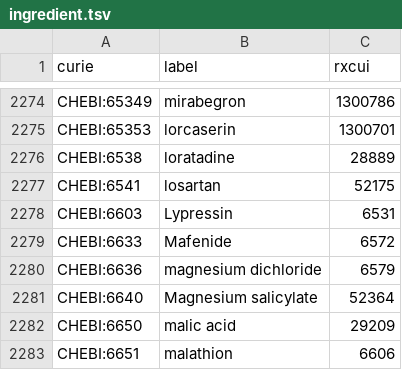
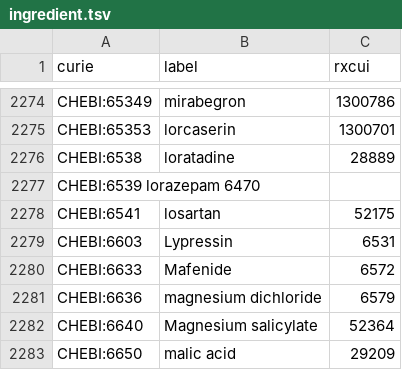
Before and after one commit to mcwdsi/dron, a TSV file: src/templates/ingredient.tsv, drawn as a sheet; only a part is shown, gaps mark what is left out; the shorter side is filled out with more unchanged rows.

Commit message:
added lorazepam to ingredient.tsv

```diff
--- a/src/templates/ingredient.tsv
+++ b/src/templates/ingredient.tsv
@@ -2276,2 +2276,3 @@ CHEBI:65353	lorcaserin	1300701
 CHEBI:6538	loratadine	28889
+CHEBI:6539      lorazepam       6470
 CHEBI:6541	losartan	52175
```
